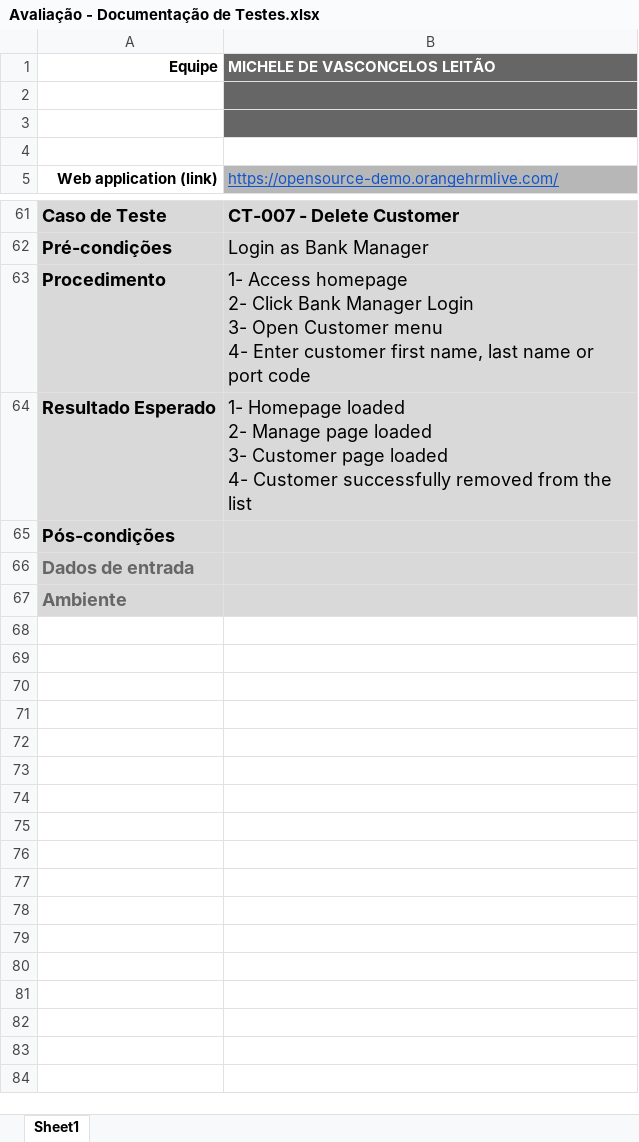
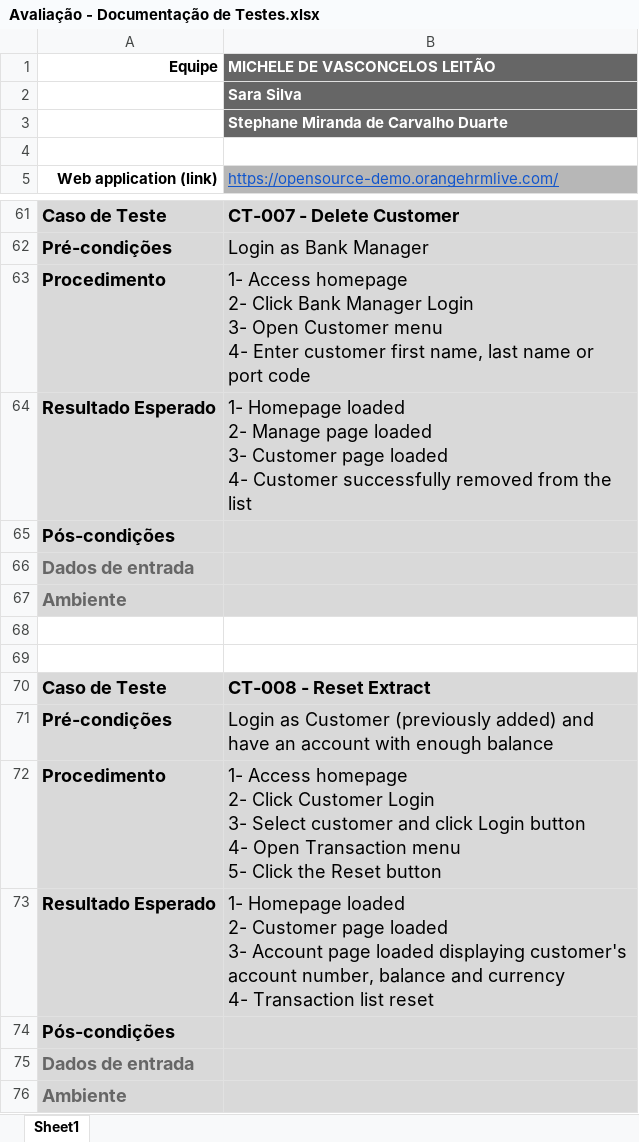
Before and after one commit to micheledevasconcelos/pytest-banking-project, an Excel workbook: Avaliação - Documentação de Testes.xlsx, sheet Sheet1, drawn as a sheet; only a part is shown, gaps mark what is left out; values as stored, in another font and other column widths than the file's, no borders; charts and pictures not drawn; ↵ is a line break in a cell; the diff names each change by its address in the sheet, - before the commit and + after, or states it on an @@ line.

Commit message:
New scenario | AddAndResetTransaction and Update in the spreedsheet

```diff
--- a/Avaliação - Documentação de Testes.xlsx (sheet Sheet1)
+++ b/Avaliação - Documentação de Testes.xlsx (sheet Sheet1)
-B2 (MICHELE DE VASCONCELOS LEITÃO): (empty)
+B2 (MICHELE DE VASCONCELOS LEITÃO): Sara Silva
-B3 (MICHELE DE VASCONCELOS LEITÃO): (empty)
+B3 (MICHELE DE VASCONCELOS LEITÃO): Stephane Miranda de Carvalho Duarte
+row 65: Pós-condições
+row 66: Dados de entrada
+row 67: Ambiente
+row 68: (empty)
+row 69: (empty)
+row 70: Caso de Teste | CT-008 - Reset Extract
+row 71: Pré-condições | Login as Customer (previously added) and have an account with enough balance
+row 72: Procedimento | 1- Access homepage ↵ 2- Click Customer Login ↵ 3- Select customer and click Login button ↵ 4- Open Transaction menu ↵ 5- Click the Reset button
+row 73: Resultado Esperado | 1- Homepage loaded ↵ 2- Customer page loaded ↵ 3- Account page loaded displaying customer's account number, balance and currency ↵ 4- Transaction list reset
```
Also changed, not shown: 4 other files.
